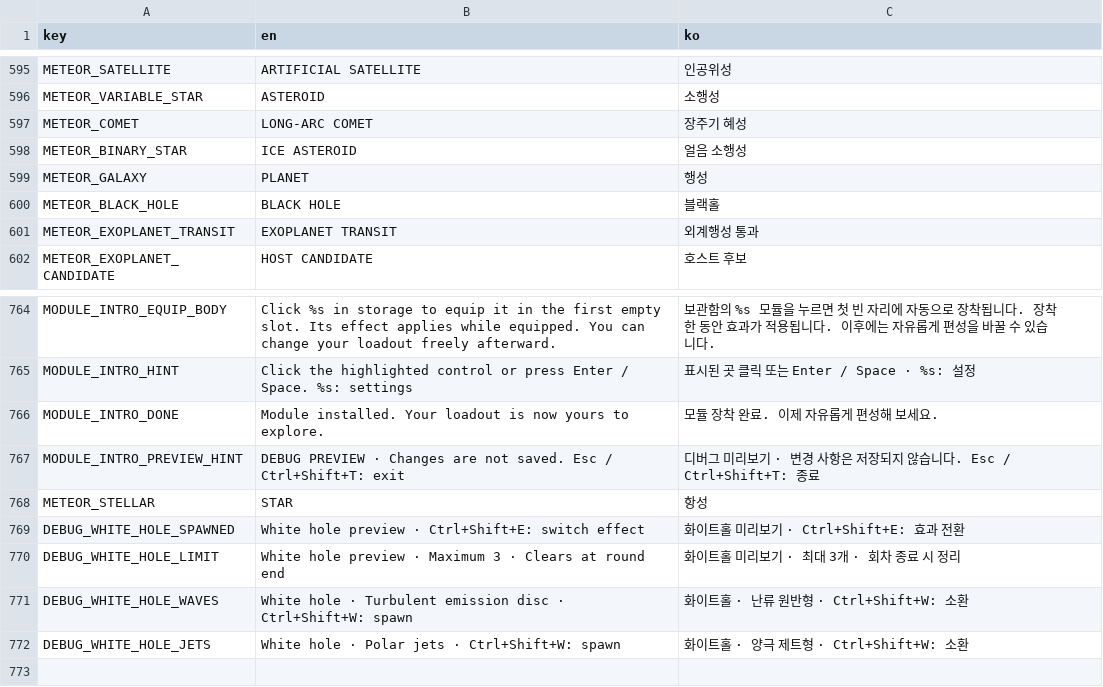
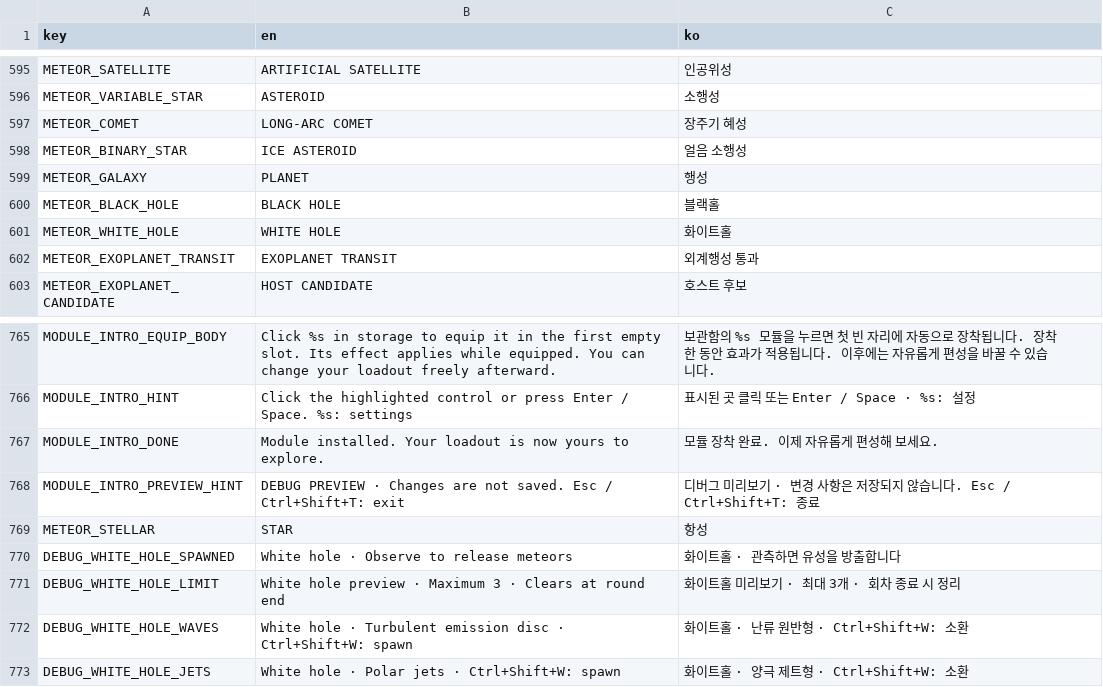
Before and after one commit to frotrue/nightwatch-array, a CSV file: localization/ui.csv, drawn as a sheet; only a part is shown, gaps mark what is left out.

```diff
--- a/localization/ui.csv
+++ b/localization/ui.csv
@@ -600,2 +600,3 @@ METEOR_GALAXY,PLANET,행성
 METEOR_BLACK_HOLE,BLACK HOLE,블랙홀
+METEOR_WHITE_HOLE,WHITE HOLE,화이트홀
 METEOR_EXOPLANET_TRANSIT,EXOPLANET TRANSIT,외계행성 통과
@@ -772,3 +773,3 @@ MODULE_INTRO_PREVIEW_HINT,DEBUG PREVIEW · Changes are not saved. Esc / Ctrl+Shi
 METEOR_STELLAR,STAR,항성
-DEBUG_WHITE_HOLE_SPAWNED,White hole preview · Ctrl+Shift+E: switch effect,화이트홀 미리보기 · Ctrl+Shift+E: 효과 전환
+DEBUG_WHITE_HOLE_SPAWNED,White hole · Observe to release meteors,화이트홀 · 관측하면 유성을 방출합니다
 DEBUG_WHITE_HOLE_LIMIT,White hole preview · Maximum 3 · Clears at round end,화이트홀 미리보기 · 최대 3개 · 회차 종료 시 정리
```
Also changed, not shown: 18 other files.
